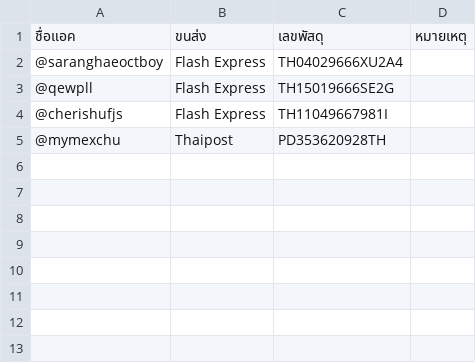
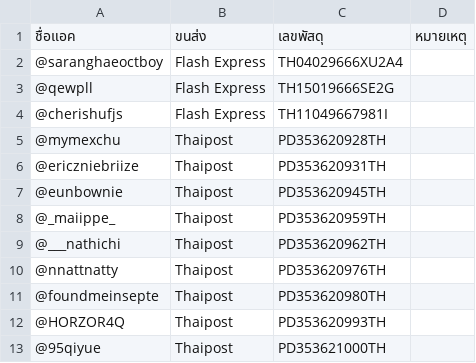
Before and after one commit to baebaemay-cyber/K.may_tracking, a CSV file: data.csv, drawn as a sheet; the diff names each change by its address in the sheet, - before the commit and + after, or states it on an @@ line.

Commit message:
Update data.csv

```diff
--- a/data.csv
+++ b/data.csv
+row 6: @ericzniebriize | Thaipost | PD353620931TH
+row 7: @eunbownie | Thaipost | PD353620945TH
+row 8: @_maiippe_ | Thaipost | PD353620959TH
+row 9: @___nathichi | Thaipost | PD353620962TH
+row 10: @nnattnatty | Thaipost | PD353620976TH
+row 11: @foundmeinsepte | Thaipost | PD353620980TH
+row 12: @HORZOR4Q | Thaipost | PD353620993TH
+row 13: @95qiyue | Thaipost | PD353621000TH
```
